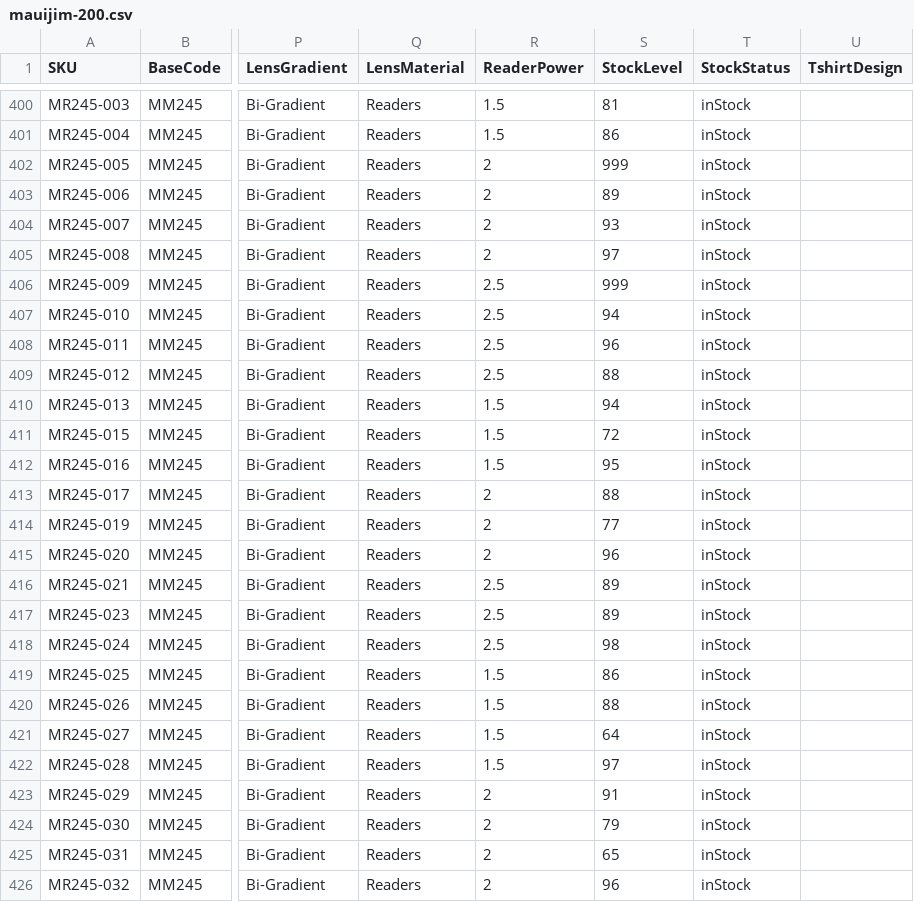
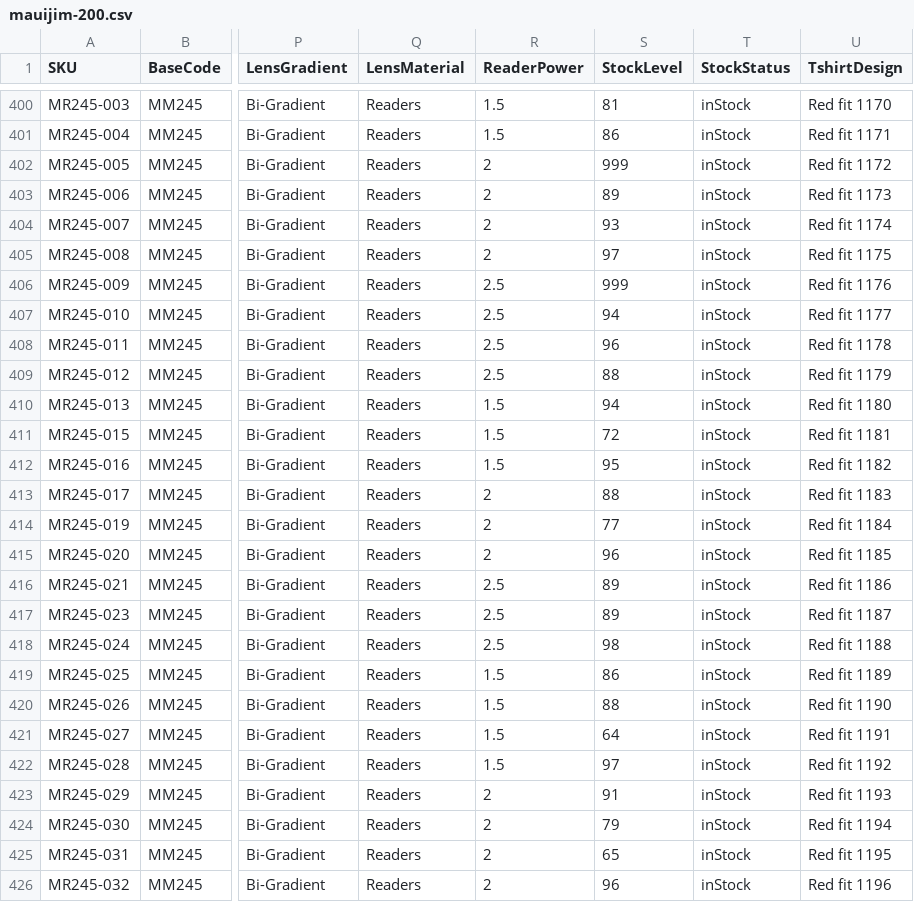
Before and after one commit to kenrazo/MyData, a CSV file: mauijim-200.csv, drawn as a sheet; only a part is shown, gaps mark what is left out; the diff covers the shown part only; the diff names each change by its address in the sheet, - before the commit and + after, or states it on an @@ line.

```diff
--- a/mauijim-200.csv
+++ b/mauijim-200.csv
-U400 (TshirtDesign): (empty)
+U400 (TshirtDesign): Red fit 1170
-U401 (TshirtDesign): (empty)
+U401 (TshirtDesign): Red fit 1171
-U402 (TshirtDesign): (empty)
+U402 (TshirtDesign): Red fit 1172
-U403 (TshirtDesign): (empty)
+U403 (TshirtDesign): Red fit 1173
-U404 (TshirtDesign): (empty)
+U404 (TshirtDesign): Red fit 1174
-U405 (TshirtDesign): (empty)
+U405 (TshirtDesign): Red fit 1175
-U406 (TshirtDesign): (empty)
+U406 (TshirtDesign): Red fit 1176
-U407 (TshirtDesign): (empty)
+U407 (TshirtDesign): Red fit 1177
-U408 (TshirtDesign): (empty)
+U408 (TshirtDesign): Red fit 1178
-U409 (TshirtDesign): (empty)
+U409 (TshirtDesign): Red fit 1179
-U410 (TshirtDesign): (empty)
+U410 (TshirtDesign): Red fit 1180
-U411 (TshirtDesign): (empty)
+U411 (TshirtDesign): Red fit 1181
-U412 (TshirtDesign): (empty)
+U412 (TshirtDesign): Red fit 1182
-U413 (TshirtDesign): (empty)
+U413 (TshirtDesign): Red fit 1183
-U414 (TshirtDesign): (empty)
+U414 (TshirtDesign): Red fit 1184
-U415 (TshirtDesign): (empty)
+U415 (TshirtDesign): Red fit 1185
-U416 (TshirtDesign): (empty)
+U416 (TshirtDesign): Red fit 1186
-U417 (TshirtDesign): (empty)
+U417 (TshirtDesign): Red fit 1187
-U418 (TshirtDesign): (empty)
+U418 (TshirtDesign): Red fit 1188
-U419 (TshirtDesign): (empty)
+U419 (TshirtDesign): Red fit 1189
-U420 (TshirtDesign): (empty)
+U420 (TshirtDesign): Red fit 1190
-U421 (TshirtDesign): (empty)
+U421 (TshirtDesign): Red fit 1191
-U422 (TshirtDesign): (empty)
+U422 (TshirtDesign): Red fit 1192
-U423 (TshirtDesign): (empty)
+U423 (TshirtDesign): Red fit 1193
-U424 (TshirtDesign): (empty)
+U424 (TshirtDesign): Red fit 1194
-U425 (TshirtDesign): (empty)
+U425 (TshirtDesign): Red fit 1195
-U426 (TshirtDesign): (empty)
+U426 (TshirtDesign): Red fit 1196
```
Also changed, not shown: 83 edited cells elsewhere in this file.
